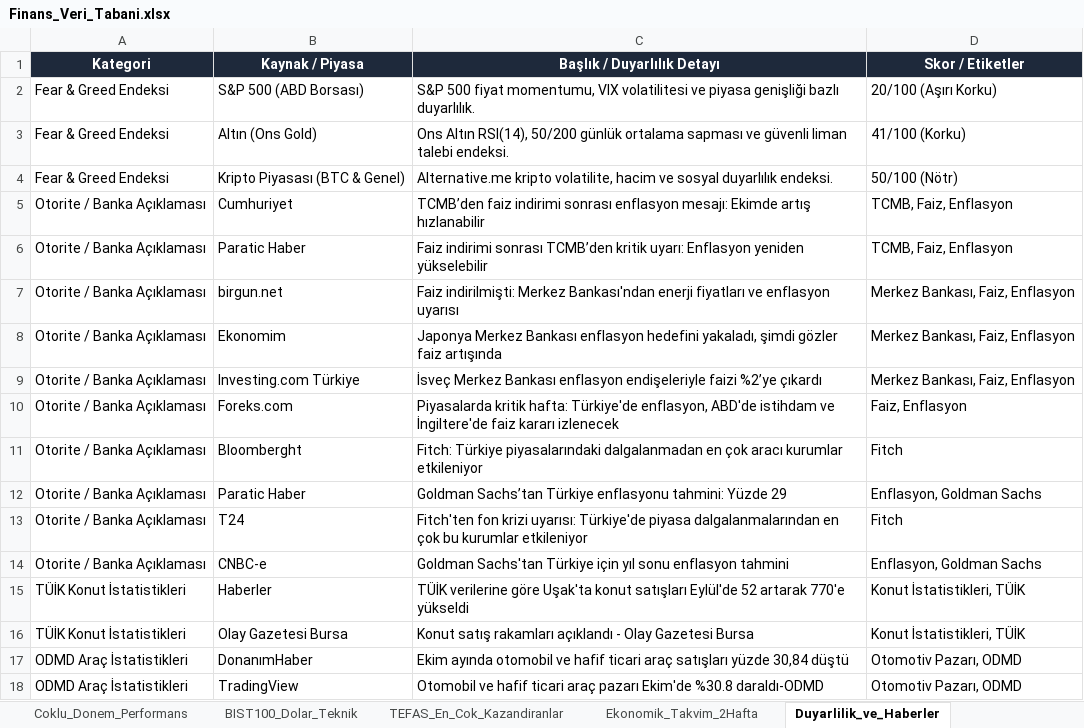
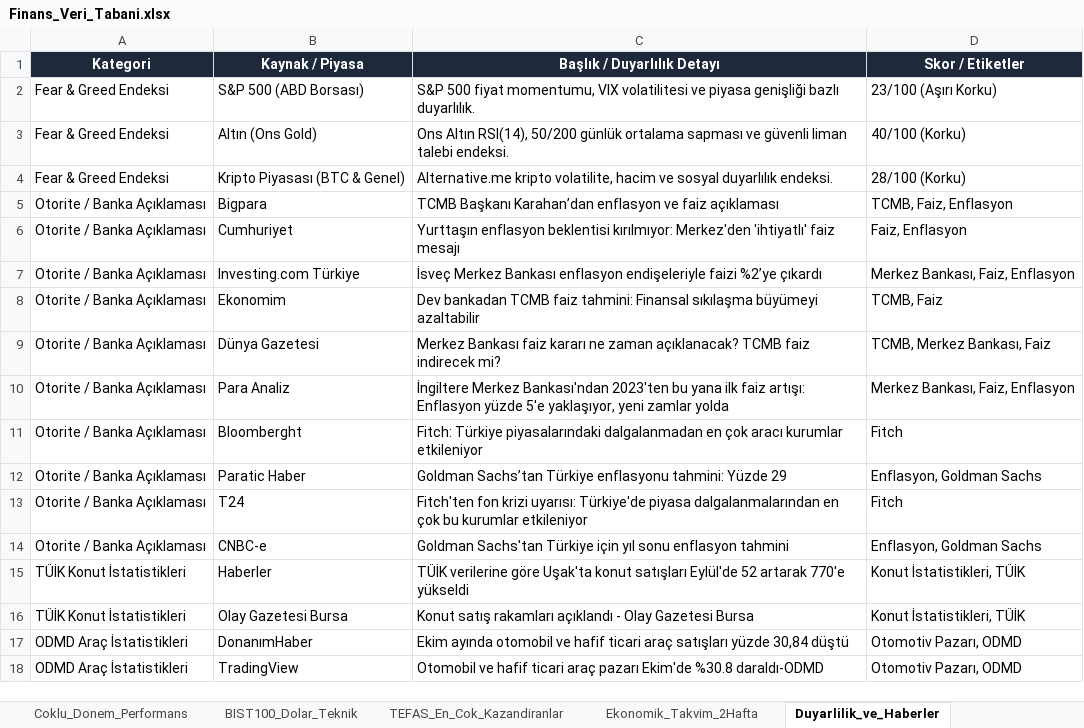
Before and after one commit to dorukcirit/DCfinans, an Excel workbook: docs/Finans_Veri_Tabani.xlsx, sheet Duyarlilik_ve_Haberler, drawn as a sheet; values as stored, in another font and other column widths than the file's, no borders; removed rows and columns are numbered as before the commit, all else as after; the diff names each change by its address in the sheet, - before the commit and + after, or states it on an @@ line.

```diff
--- a/docs/Finans_Veri_Tabani.xlsx (sheet Duyarlilik_ve_Haberler)
+++ b/docs/Finans_Veri_Tabani.xlsx (sheet Duyarlilik_ve_Haberler)
-D2 (Skor / Etiketler): 20/100 (Aşırı Korku)
+D2 (Skor / Etiketler): 23/100 (Aşırı Korku)
-D3 (Skor / Etiketler): 41/100 (Korku)
+D3 (Skor / Etiketler): 40/100 (Korku)
-D4 (Skor / Etiketler): 50/100 (Nötr)
+D4 (Skor / Etiketler): 28/100 (Korku)
+row 5: Otorite / Banka Açıklaması | Bigpara | TCMB Başkanı Karahan’dan enflasyon ve faiz açıklaması | TCMB, Faiz, Enflasyon
-C6 (Başlık / Duyarlılık Detayı): TCMB’den faiz indirimi sonrası enflasyon mesajı: Ekimde artış hızlanabilir
+C6 (Başlık / Duyarlılık Detayı): Yurttaşın enflasyon beklentisi kırılmıyor: Merkez'den 'ihtiyatlı' faiz mesajı
-D6 (Skor / Etiketler): TCMB, Faiz, Enflasyon
+D6 (Skor / Etiketler): Faiz, Enflasyon
-row 6: Otorite / Banka Açıklaması | Paratic Haber | Faiz indirimi sonrası TCMB’den kritik uyarı: Enflasyon yeniden yükselebilir | TCMB, Faiz, Enflasyon
-row 7: Otorite / Banka Açıklaması | birgun.net | Faiz indirilmişti: Merkez Bankası'ndan enerji fiyatları ve enflasyon uyarısı | Merkez Bankası, Faiz, Enflasyon
-row 8: Otorite / Banka Açıklaması | Ekonomim | Japonya Merkez Bankası enflasyon hedefini yakaladı, şimdi gözler faiz artışında | Merkez Bankası, Faiz, Enflasyon
-row 10: Otorite / Banka Açıklaması | Foreks.com | Piyasalarda kritik hafta: Türkiye'de enflasyon, ABD'de istihdam ve İngiltere'de faiz kararı izlenecek | Faiz, Enflasyon
+row 8: Otorite / Banka Açıklaması | Ekonomim | Dev bankadan TCMB faiz tahmini: Finansal sıkılaşma büyümeyi azaltabilir | TCMB, Faiz
+row 9: Otorite / Banka Açıklaması | Dünya Gazetesi | Merkez Bankası faiz kararı ne zaman açıklanacak? TCMB faiz indirecek mi? | TCMB, Merkez Bankası, Faiz
+row 10: Otorite / Banka Açıklaması | Para Analiz | İngiltere Merkez Bankası'ndan 2023'ten bu yana ilk faiz artışı: Enflasyon yüzde 5'e yaklaşıyor, yeni zamlar yolda | Merkez Bankası, Faiz, Enflasyon
```
Also changed, not shown: sheet Coklu_Donem_Performans, sheet Ekonomik_Takvim_2Hafta, sheet Gunluk_Arsiv_Log, sheet BIST100_Dolar_Teknik, raporlar/Finans_Veri_Tabani.xlsx, 7 other files.
